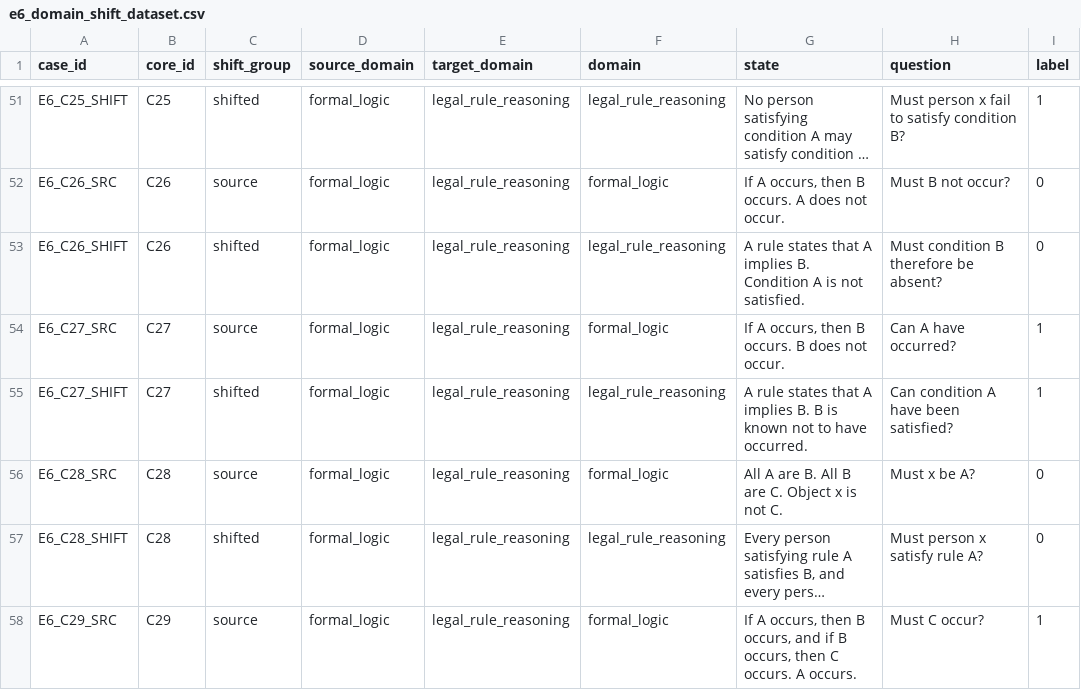
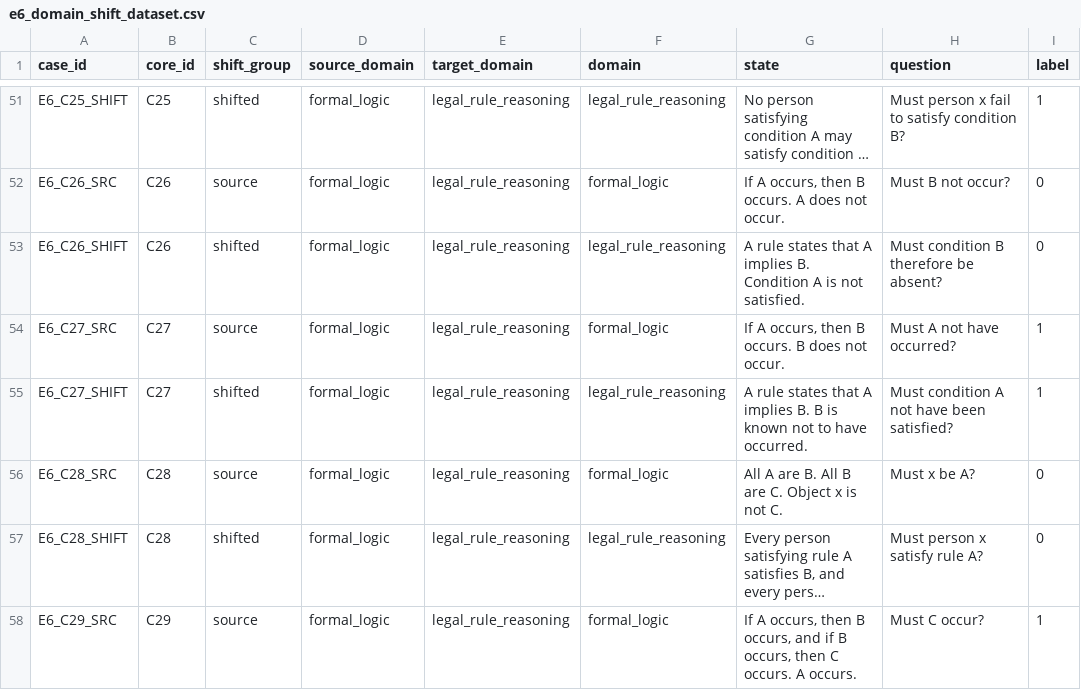
Before and after one commit to maanik-chandela/Jev-decision-control, a CSV file: experiments/data/e6_domain_shift_dataset.csv, drawn as a sheet; only a part is shown, gaps mark what is left out; long unchanged cells end in ….

Commit message:
Complete E6 controlled domain-shift evaluation

```diff
--- a/experiments/data/e6_domain_shift_dataset.csv
+++ b/experiments/data/e6_domain_shift_dataset.csv
@@ -53,4 +53,4 @@ E6_C26_SRC,C26,source,formal_logic,legal_rule_reasoning,formal_logic,"If A occur
 E6_C26_SHIFT,C26,shifted,formal_logic,legal_rule_reasoning,legal_rule_reasoning,A rule states that A implies B. Condition A is not satisfied.,Must condition B therefore be absent?,0
-E6_C27_SRC,C27,source,formal_logic,legal_rule_reasoning,formal_logic,"If A occurs, then B occurs. B does not occur.",Can A have occurred?,1
-E6_C27_SHIFT,C27,shifted,formal_logic,legal_rule_reasoning,legal_rule_reasoning,A rule states that A implies B. B is known not to have occurred.,Can condition A have been satisfied?,1
+E6_C27_SRC,C27,source,formal_logic,legal_rule_reasoning,formal_logic,"If A occurs, then B occurs. B does not occur.",Must A not have occurred?,1
+E6_C27_SHIFT,C27,shifted,formal_logic,legal_rule_reasoning,legal_rule_reasoning,A rule states that A implies B. B is known not to have occurred.,Must condition A not have been satisfied?,1
 E6_C28_SRC,C28,source,formal_logic,legal_rule_reasoning,formal_logic,All A are B. All B are C. Object x is not C.,Must x be A?,0
```
Also changed, not shown: 9 other files.
